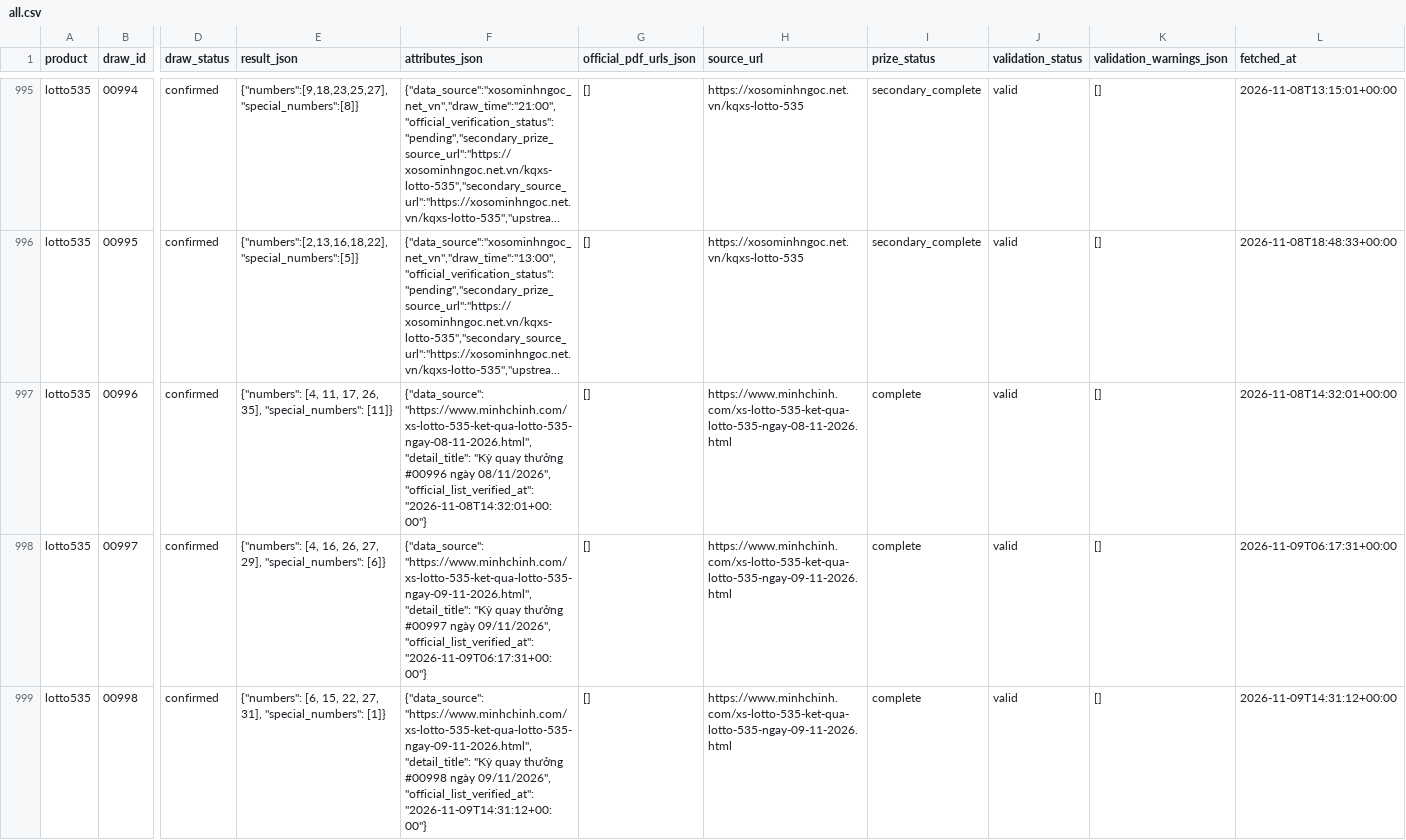
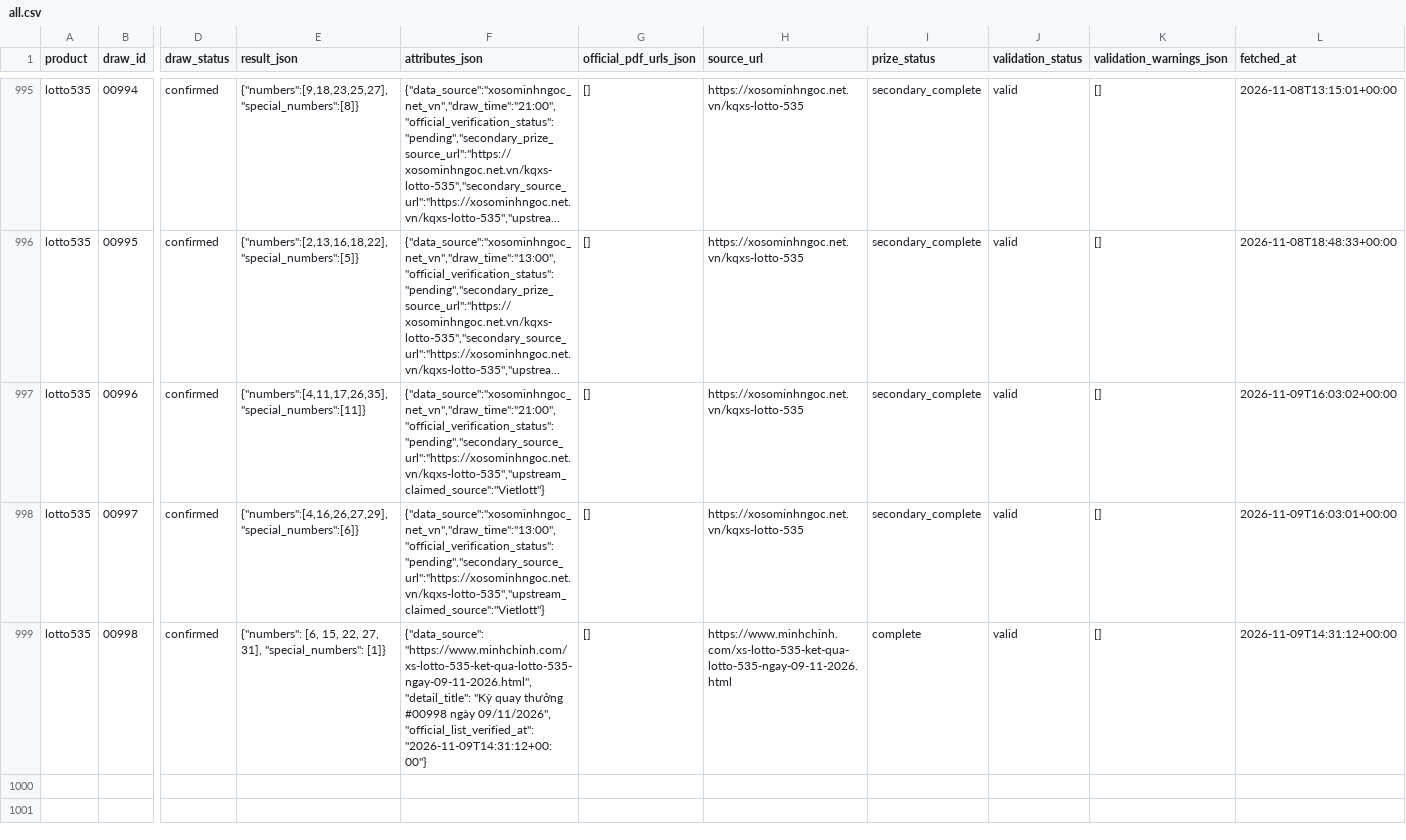
Before and after one commit to thuantn005/lotto-scan, a CSV file: data/all.csv, drawn as a sheet; only a part is shown, gaps mark what is left out; long unchanged cells end in …; the diff names each change by its address in the sheet, - before the commit and + after, or states it on an @@ line.

```diff
--- a/data/all.csv
+++ b/data/all.csv
-E997 (result_json): {"numbers": [4, 11, 17, 26, 35], "special_numbers": [11]}
+E997 (result_json): {"numbers":[4,11,17,26,35],"special_numbers":[11]}
-F997 (attributes_json): {"data_source": "https://www.minhchinh.com/xs-lotto-535-ket-qua-lotto-535-ngay-08-11-2026.html", "detail_title": "Kỳ quay thưởng #00996 ngày 08/11/2026", "official_list_verified_at": "2026-11-08T14:32:01+00:00"}
+F997 (attributes_json): {"data_source":"xosominhngoc_net_vn","draw_time":"21:00","official_verification_status":"pending","secondary_source_url":"https://xosominhngoc.net.vn/kqxs-lotto-535","upstream_claimed_source":"Vietlott"}
-H997 (source_url): https://www.minhchinh.com/xs-lotto-535-ket-qua-lotto-535-ngay-08-11-2026.html
+H997 (source_url): https://xosominhngoc.net.vn/kqxs-lotto-535
-I997:I998 (prize_status): complete
+I997:I998 (prize_status): secondary_complete
-L997 (fetched_at): 2026-11-08T14:32:01+00:00
+L997 (fetched_at): 2026-11-09T16:03:02+00:00
-E998 (result_json): {"numbers": [4, 16, 26, 27, 29], "special_numbers": [6]}
+E998 (result_json): {"numbers":[4,16,26,27,29],"special_numbers":[6]}
-F998 (attributes_json): {"data_source": "https://www.minhchinh.com/xs-lotto-535-ket-qua-lotto-535-ngay-09-11-2026.html", "detail_title": "Kỳ quay thưởng #00997 ngày 09/11/2026", "official_list_verified_at": "2026-11-09T06:17:31+00:00"}
+F998 (attributes_json): {"data_source":"xosominhngoc_net_vn","draw_time":"13:00","official_verification_status":"pending","secondary_source_url":"https://xosominhngoc.net.vn/kqxs-lotto-535","upstream_claimed_source":"Vietlott"}
-H998 (source_url): https://www.minhchinh.com/xs-lotto-535-ket-qua-lotto-535-ngay-09-11-2026.html
+H998 (source_url): https://xosominhngoc.net.vn/kqxs-lotto-535
-L998 (fetched_at): 2026-11-09T06:17:31+00:00
+L998 (fetched_at): 2026-11-09T16:03:01+00:00
```
Also changed, not shown: seed_state/hits_lotto535.tsv, 4 other files.
